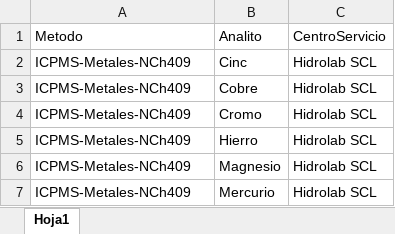
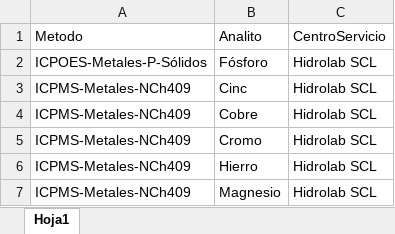
Before and after one commit to esteban-h5/hidro-automati, an Excel workbook: Cambiar Lotes/__ListaMetodos.xlsx, sheet Hoja1, drawn as a sheet; only a part is shown; the shorter side is filled out with more unchanged rows; values as stored, in another font and other column widths than the file's, no borders; charts and pictures not drawn; the diff names each change by its address in the sheet, - before the commit and + after, or states it on an @@ line.

```diff
--- a/Cambiar Lotes/__ListaMetodos.xlsx (sheet Hoja1)
+++ b/Cambiar Lotes/__ListaMetodos.xlsx (sheet Hoja1)
+row 2: ICPOES-Metales-P-Sólidos | Fósforo | Hidrolab SCL
```
Also changed, not shown: Cambiar Lotes/ListaMuestras.xlsx, Copia Envases/ListaSalida.xlsx, 10 other files.
